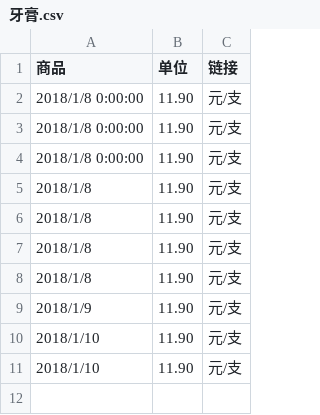
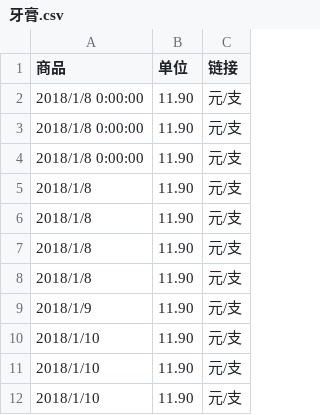
Before and after one commit to 12shu/price_collect, a CSV file: price_collect/bin/x64/Debug/商品价格/牙膏.csv, drawn as a sheet; the diff names each change by its address in the sheet, - before the commit and + after, or states it on an @@ line.

```diff
--- a/price_collect/bin/x64/Debug/商品价格/牙膏.csv
+++ b/price_collect/bin/x64/Debug/商品价格/牙膏.csv
+row 12: 2018/1/10 | 11.90 | 元/支
```
Also changed, not shown: price_collect/bin/x64/Debug/商品价格/佳洁士牙刷.csv, 21 other files.
